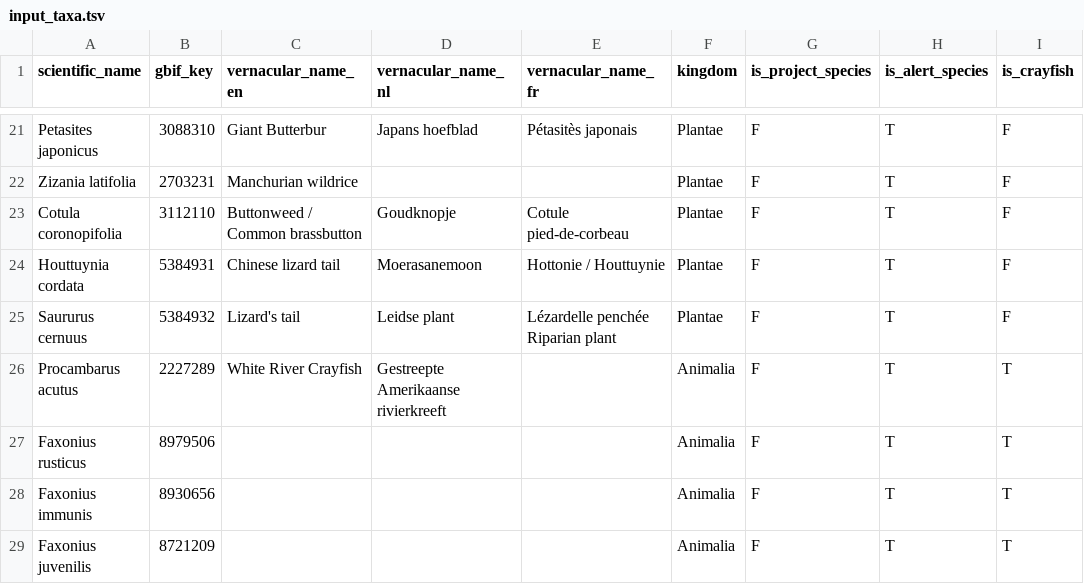
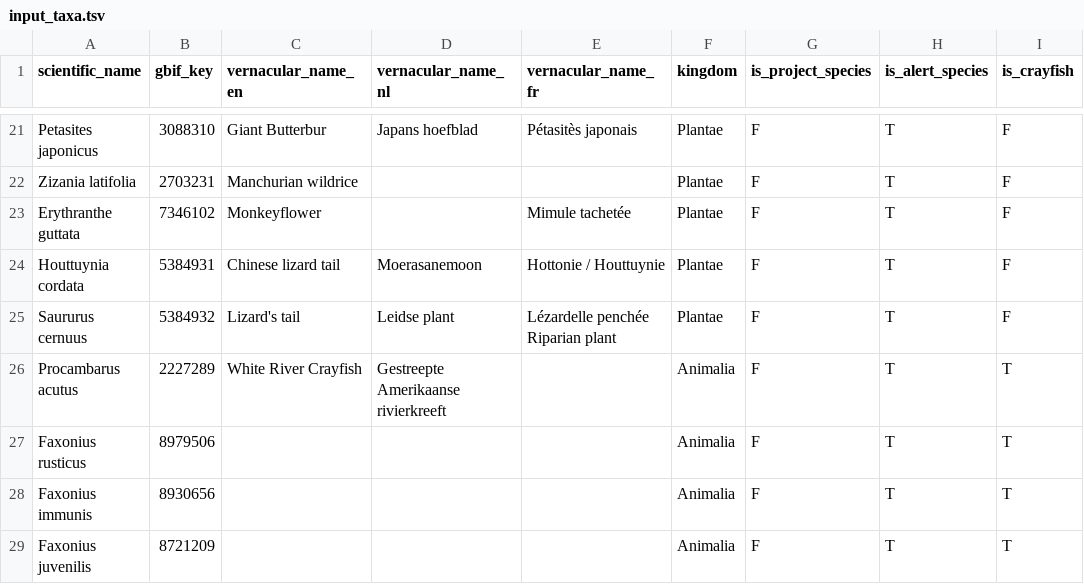
Before and after one commit to riparias/riparias-target-list, a TSV file: data/raw/input_taxa.tsv, drawn as a sheet; only a part is shown, gaps mark what is left out; the diff names each change by its address in the sheet, - before the commit and + after, or states it on an @@ line.

Commit message:
Replace C. coronopifolia with E. guttata

```diff
--- a/data/raw/input_taxa.tsv
+++ b/data/raw/input_taxa.tsv
-A23 (scientific_name): Cotula coronopifolia
+A23 (scientific_name): Erythranthe guttata
-B23 (gbif_key): 3112110
+B23 (gbif_key): 7346102
-C23 (vernacular_name_en): Buttonweed / Common brassbutton
+C23 (vernacular_name_en): Monkeyflower
-D23 (vernacular_name_nl): Goudknopje
+D23 (vernacular_name_nl): (empty)
-E23 (vernacular_name_fr): Cotule pied-de-corbeau
+E23 (vernacular_name_fr): Mimule tachetée
```
